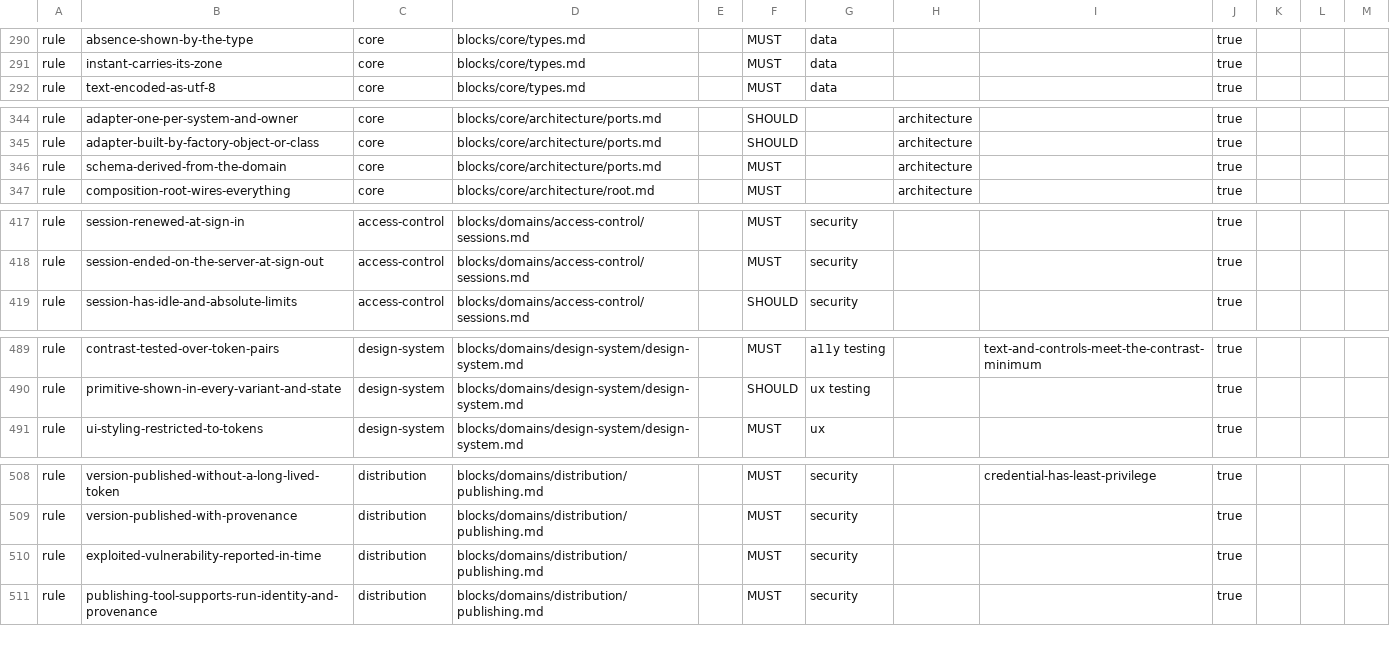
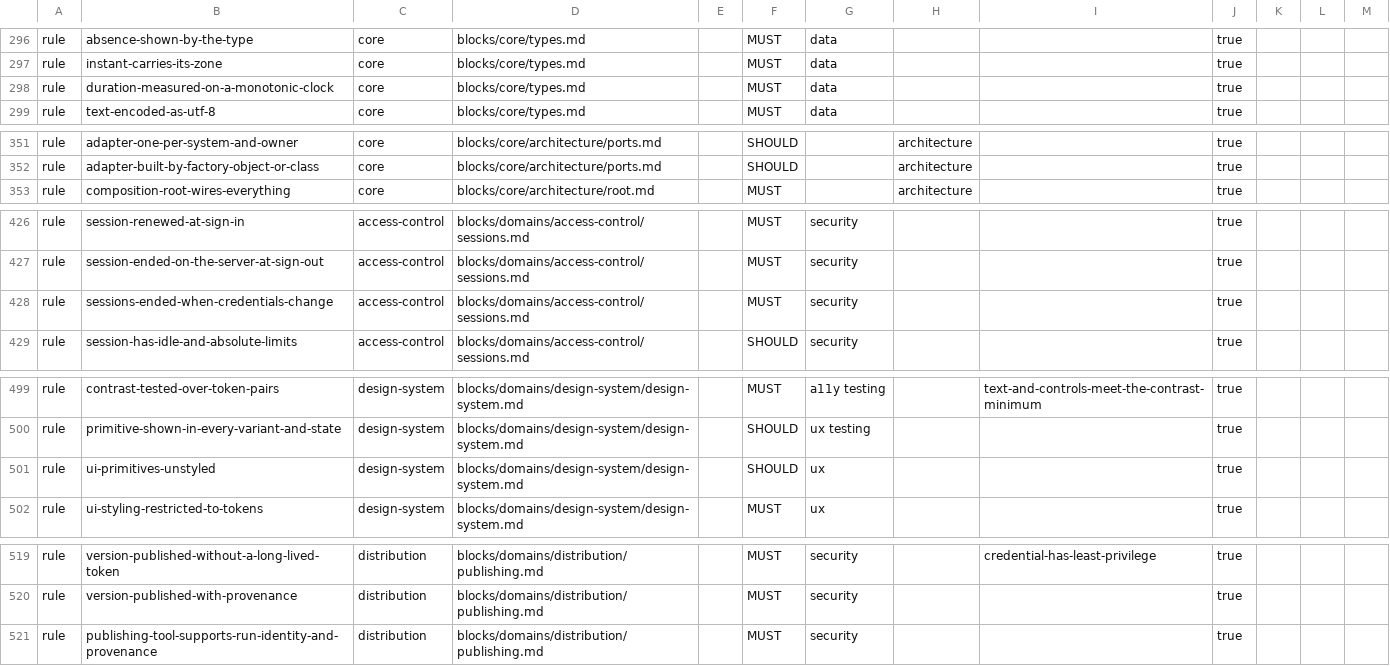
Before and after one commit to droneey/constitution, a TSV file: digests/index.tsv, drawn as a sheet; only a part is shown, gaps mark what is left out; the diff covers the shown part only.

Commit message:
fix: Settle the fourth review of the domains and of core

```diff
--- a/digests/index.tsv
+++ b/digests/index.tsv
@@ -291,2 +297,3 @@ rule	absence-shown-by-the-type	core	blocks/core/types.md		MUST	data			true
 rule	instant-carries-its-zone	core	blocks/core/types.md		MUST	data			true
+rule	duration-measured-on-a-monotonic-clock	core	blocks/core/types.md		MUST	data			true
 rule	text-encoded-as-utf-8	core	blocks/core/types.md		MUST	data			true
@@ -345,3 +352,2 @@ rule	adapter-one-per-system-and-owner	core	blocks/core/architecture/ports.md		SH
 rule	adapter-built-by-factory-object-or-class	core	blocks/core/architecture/ports.md		SHOULD		architecture		true
-rule	schema-derived-from-the-domain	core	blocks/core/architecture/ports.md		MUST		architecture		true
 rule	composition-root-wires-everything	core	blocks/core/architecture/root.md		MUST		architecture		true
@@ -418,2 +427,3 @@ rule	session-renewed-at-sign-in	access-control	blocks/domains/access-control/ses
 rule	session-ended-on-the-server-at-sign-out	access-control	blocks/domains/access-control/sessions.md		MUST	security			true
+rule	sessions-ended-when-credentials-change	access-control	blocks/domains/access-control/sessions.md		MUST	security			true
 rule	session-has-idle-and-absolute-limits	access-control	blocks/domains/access-control/sessions.md		SHOULD	security			true
@@ -490,2 +500,3 @@ rule	contrast-tested-over-token-pairs	design-system	blocks/domains/design-system
 rule	primitive-shown-in-every-variant-and-state	design-system	blocks/domains/design-system/design-system.md		SHOULD	ux testing			true
+rule	ui-primitives-unstyled	design-system	blocks/domains/design-system/design-system.md		SHOULD	ux			true
 rule	ui-styling-restricted-to-tokens	design-system	blocks/domains/design-system/design-system.md		MUST	ux			true
@@ -509,3 +520,2 @@ rule	version-published-without-a-long-lived-token	distribution	blocks/domains/di
 rule	version-published-with-provenance	distribution	blocks/domains/distribution/publishing.md		MUST	security			true
-rule	exploited-vulnerability-reported-in-time	distribution	blocks/domains/distribution/publishing.md		MUST	security			true
 rule	publishing-tool-supports-run-identity-and-provenance	distribution	blocks/domains/distribution/publishing.md		MUST	security			true
```
Also changed, not shown: 14 added rows, 2 removed rows and 16 edited cells elsewhere in this file, 59 other files.
